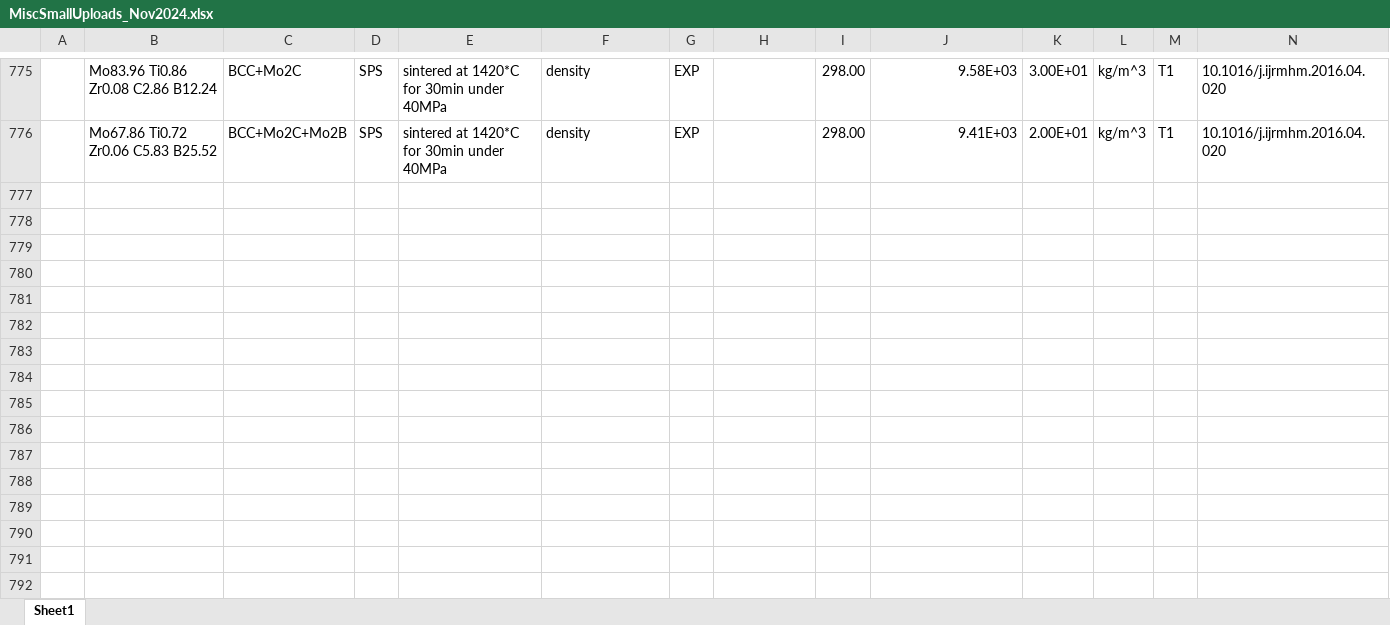
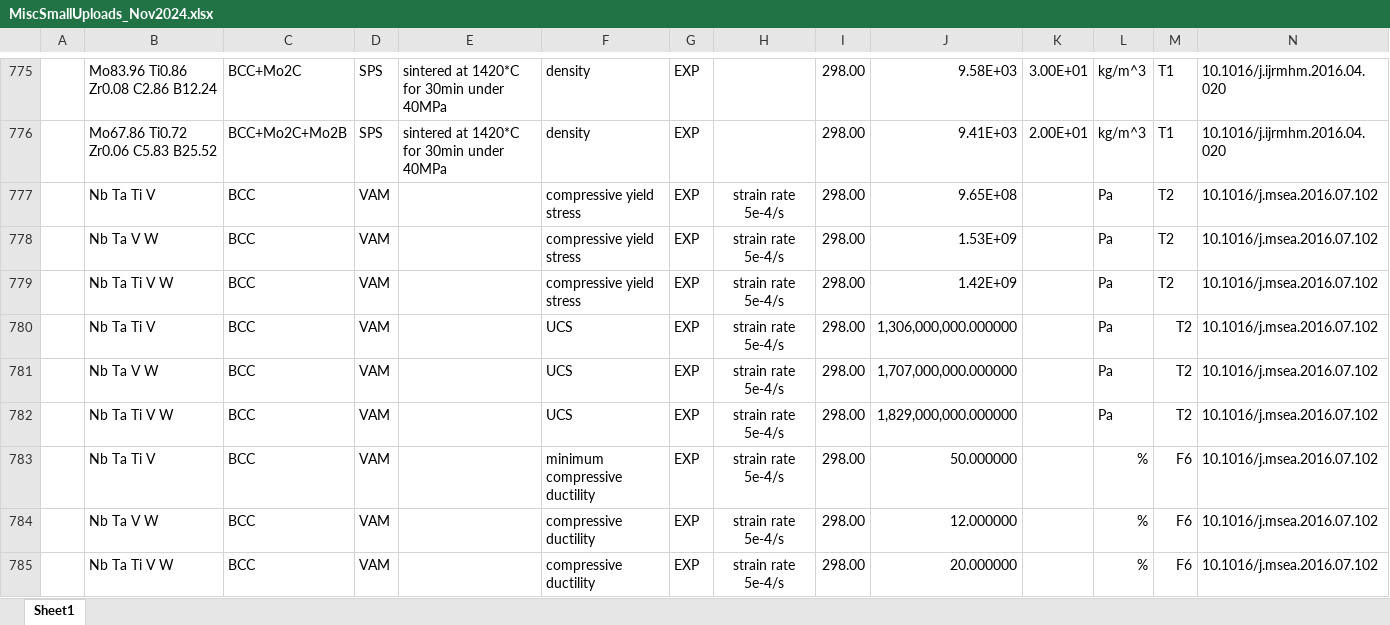
Before and after one commit to amkrajewski/ULTERA-contribute-amkrajewski, an Excel workbook: MiscSmallUploads_Nov2024.xlsx, sheet Sheet1, drawn as a sheet; only a part is shown, gaps mark what is left out; values as stored, in another font and other column widths than the file's, no borders; rows hold the shown columns only; the diff names each change by its address in the sheet, - before the commit and + after, or states it on an @@ line.

Commit message:
- extracted data from `10.1016/j.msea.2016.07.102` Marcia missed

```diff
--- a/MiscSmallUploads_Nov2024.xlsx (sheet Sheet1)
+++ b/MiscSmallUploads_Nov2024.xlsx (sheet Sheet1)
+row 777:  | Nb Ta Ti V | BCC | VAM |  | compressive yield stress | EXP | strain rate 5e-4/s | 298.00 | 9.65E+08 |  | Pa | T2 | 10.1016/j.msea.2016.07.102
+row 778:  | Nb Ta V W | BCC | VAM |  | compressive yield stress | EXP | strain rate 5e-4/s | 298.00 | 1.53E+09 |  | Pa | T2 | 10.1016/j.msea.2016.07.102
+row 779:  | Nb Ta Ti V W | BCC | VAM |  | compressive yield stress | EXP | strain rate 5e-4/s | 298.00 | 1.42E+09 |  | Pa | T2 | 10.1016/j.msea.2016.07.102
+row 780:  | Nb Ta Ti V | BCC | VAM |  | UCS | EXP | strain rate 5e-4/s | 298.00 | 1,306,000,000.000000 |  | Pa | T2 | 10.1016/j.msea.2016.07.102
+row 781:  | Nb Ta V W | BCC | VAM |  | UCS | EXP | strain rate 5e-4/s | 298.00 | 1,707,000,000.000000 |  | Pa | T2 | 10.1016/j.msea.2016.07.102
+row 782:  | Nb Ta Ti V W | BCC | VAM |  | UCS | EXP | strain rate 5e-4/s | 298.00 | 1,829,000,000.000000 |  | Pa | T2 | 10.1016/j.msea.2016.07.102
+row 783:  | Nb Ta Ti V | BCC | VAM |  | minimum compressive ductility | EXP | strain rate 5e-4/s | 298.00 | 50.000000 |  | % | F6 | 10.1016/j.msea.2016.07.102
+row 784:  | Nb Ta V W | BCC | VAM |  | compressive ductility | EXP | strain rate 5e-4/s | 298.00 | 12.000000 |  | % | F6 | 10.1016/j.msea.2016.07.102
+row 785:  | Nb Ta Ti V W | BCC | VAM |  | compressive ductility | EXP | strain rate 5e-4/s | 298.00 | 20.000000 |  | % | F6 | 10.1016/j.msea.2016.07.102
```
